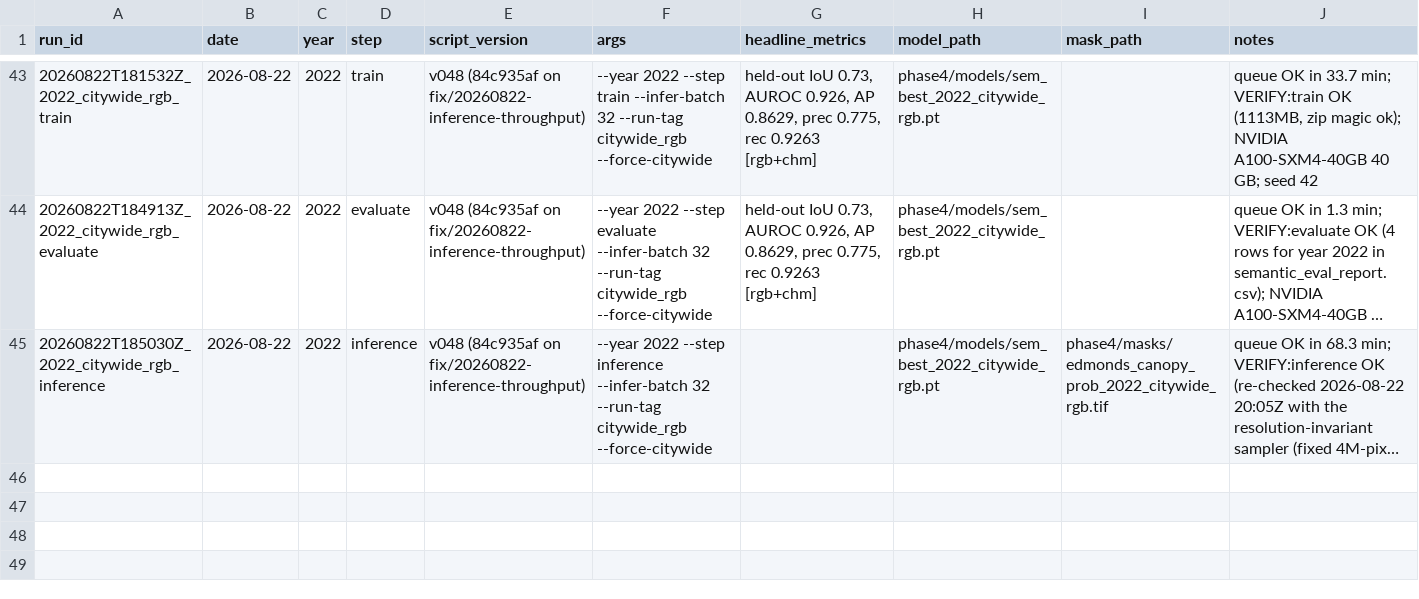
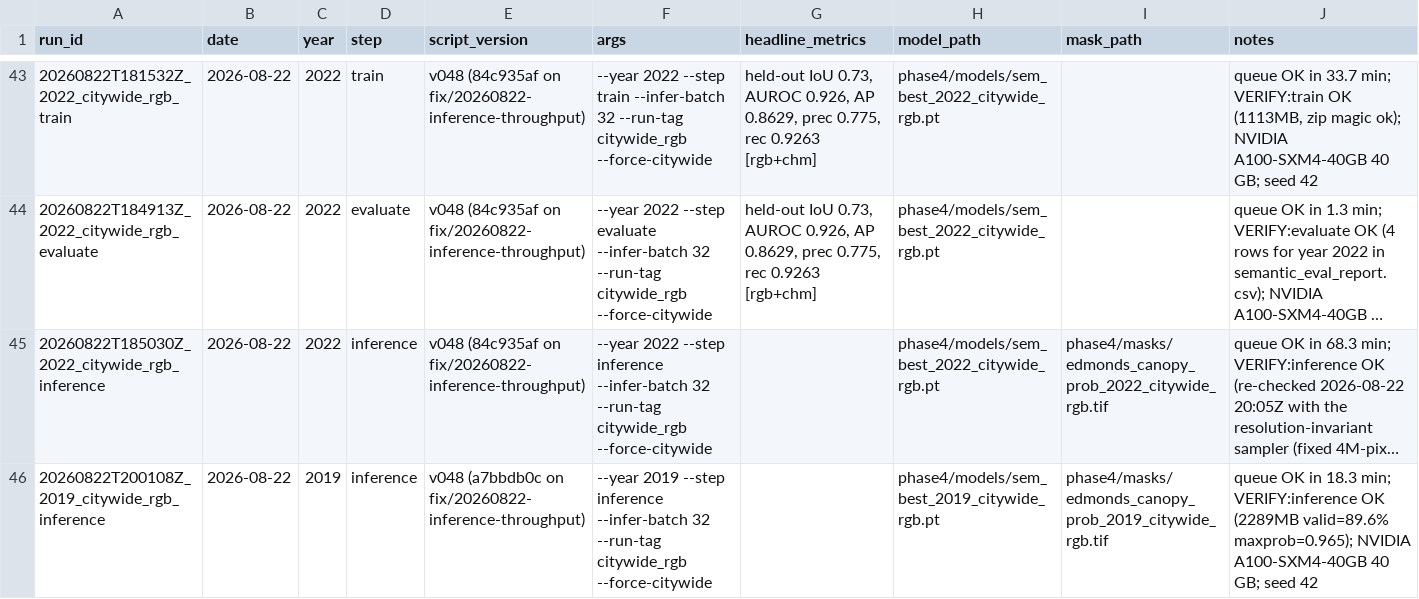
Before and after one commit to Kameron-Eck/edmonds-treedata, a CSV file: Scripts/run_registry.csv, drawn as a sheet; only a part is shown, gaps mark what is left out; long unchanged cells end in …; the diff names each change by its address in the sheet, - before the commit and + after, or states it on an @@ line.

```diff
--- a/Scripts/run_registry.csv
+++ b/Scripts/run_registry.csv
+row 46: 20260822T200108Z_2019_citywide_rgb_inference | 2026-08-22 | 2019 | inference | v048 (a7bbdb0c on fix/20260822-inference-throughput) | --year 2019 --step inference --infer-batch 32 --run-tag citywide_rgb --force-citywide |  | phase4/models/sem_best_2019_citywide_rgb.pt | phase4/masks/edmonds_canopy_prob_2019_citywide_rgb.tif | queue OK in 18.3 min; VERIFY:inference OK (2289MB valid=89.6% maxprob=0.965); NVIDIA A100-SXM4-40GB 40 GB; seed 42
```
Also changed, not shown: 1 other file.
